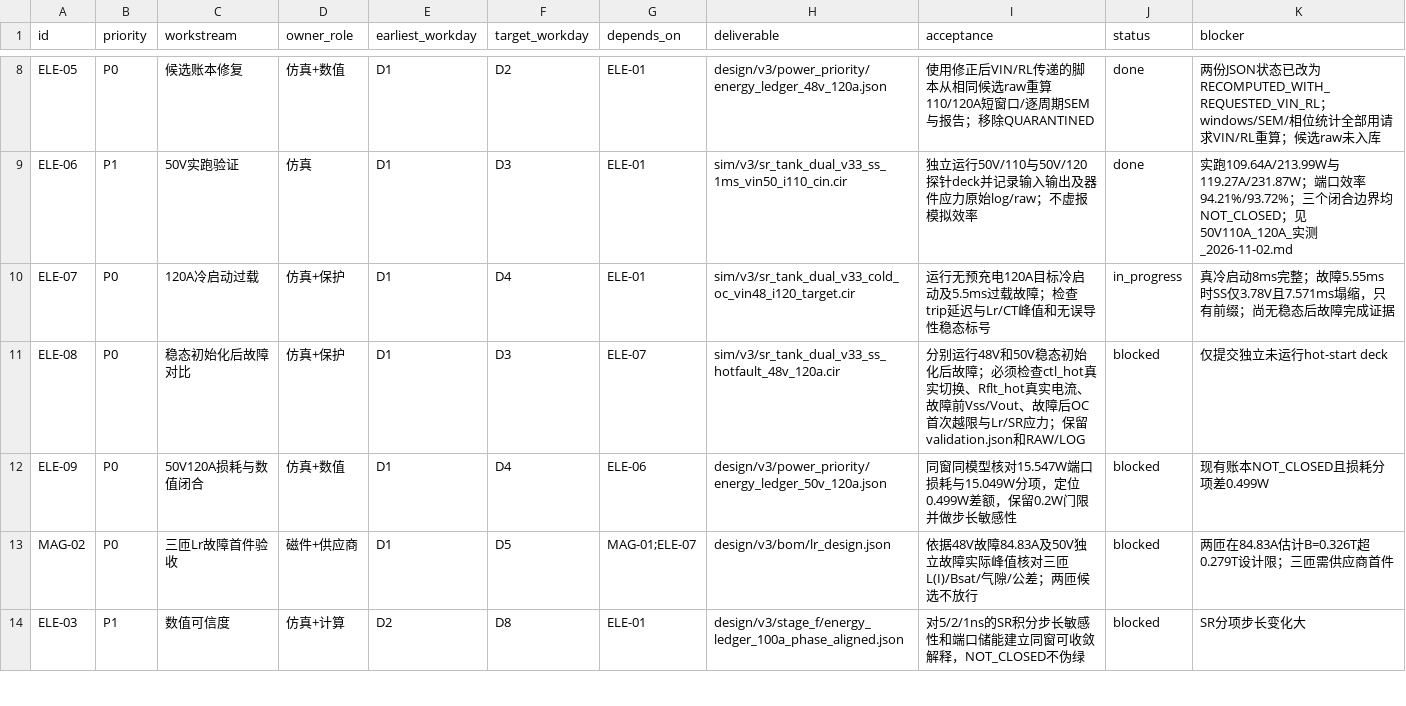
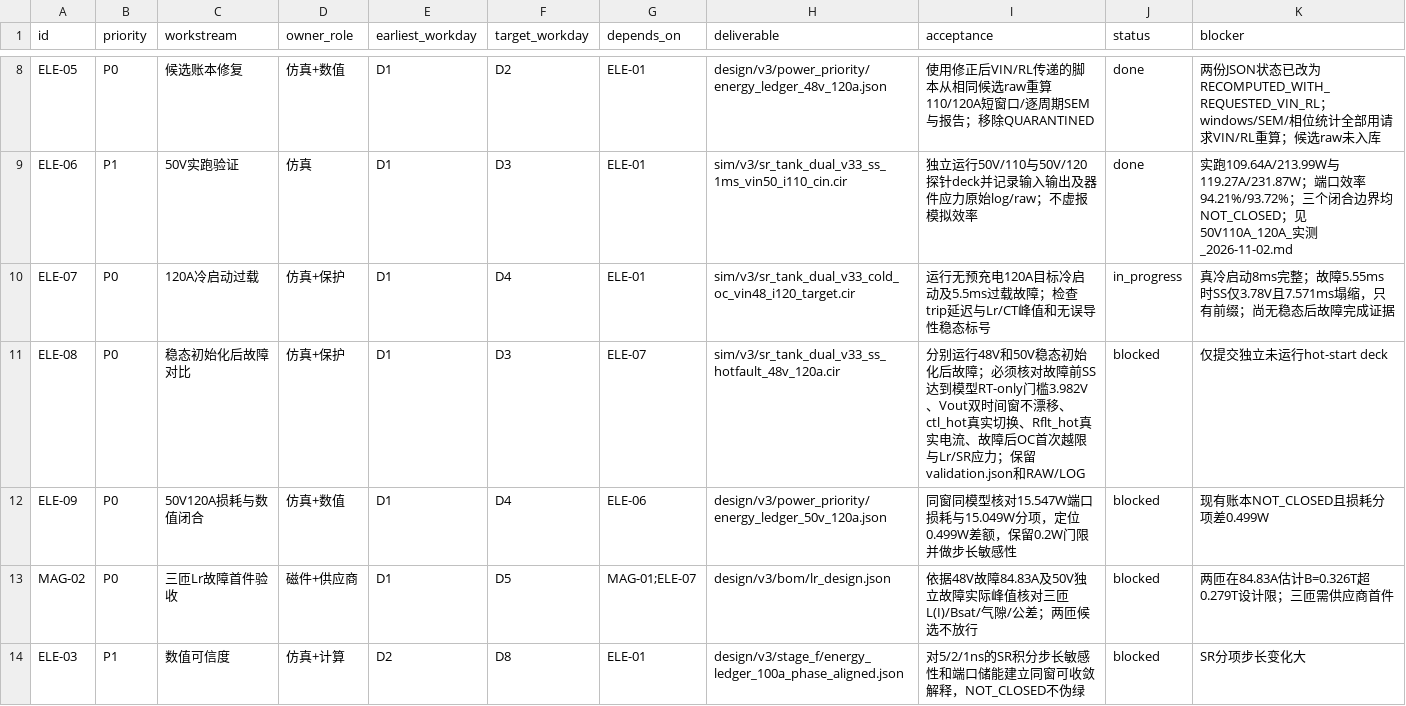
Before and after one commit to czy0126/CZY, a CSV file: hardware/dcx_main/d1_delivery_tasks.csv, drawn as a sheet; only a part is shown, gaps mark what is left out.

Commit message:
docs(D1): prioritize correct RT-only fault readiness and supplier-generated pinout/BOM packets

```diff
--- a/hardware/dcx_main/d1_delivery_tasks.csv
+++ b/hardware/dcx_main/d1_delivery_tasks.csv
@@ -10,3 +10,3 @@ ELE-06,P1,50V实跑验证,仿真,D1,D3,ELE-01,sim/v3/sr_tank_dual_v33_ss_1ms_vin
 ELE-07,P0,120A冷启动过载,仿真+保护,D1,D4,ELE-01,sim/v3/sr_tank_dual_v33_cold_oc_vin48_i120_target.cir,运行无预充电120A目标冷启动及5.5ms过载故障；检查trip延迟与Lr/CT峰值和无误导性稳态标号,in_progress,真冷启动8ms完整；故障5.55ms时SS仅3.78V且7.571ms塌缩，只有前缀；尚无稳态后故障完成证据
-ELE-08,P0,稳态初始化后故障对比,仿真+保护,D1,D3,ELE-07,sim/v3/sr_tank_dual_v33_ss_hotfault_48v_120a.cir,分别运行48V和50V稳态初始化后故障；必须检查ctl_hot真实切换、Rflt_hot真实电流、故障前Vss/Vout、故障后OC首次越限与Lr/SR应力；保留validation.json和RAW/LOG,blocked,仅提交独立未运行hot-start deck
+ELE-08,P0,稳态初始化后故障对比,仿真+保护,D1,D3,ELE-07,sim/v3/sr_tank_dual_v33_ss_hotfault_48v_120a.cir,分别运行48V和50V稳态初始化后故障；必须核对故障前SS达到模型RT-only门槛3.982V、Vout双时间窗不漂移、ctl_hot真实切换、Rflt_hot真实电流、故障后OC首次越限与Lr/SR应力；保留validation.json和RAW/LOG,blocked,仅提交独立未运行hot-start deck
 ELE-09,P0,50V120A损耗与数值闭合,仿真+数值,D1,D4,ELE-06,design/v3/power_priority/energy_ledger_50v_120a.json,同窗同模型核对15.547W端口损耗与15.049W分项，定位0.499W差额，保留0.2W门限并做步长敏感性,blocked,现有账本NOT_CLOSED且损耗分项差0.499W
```
